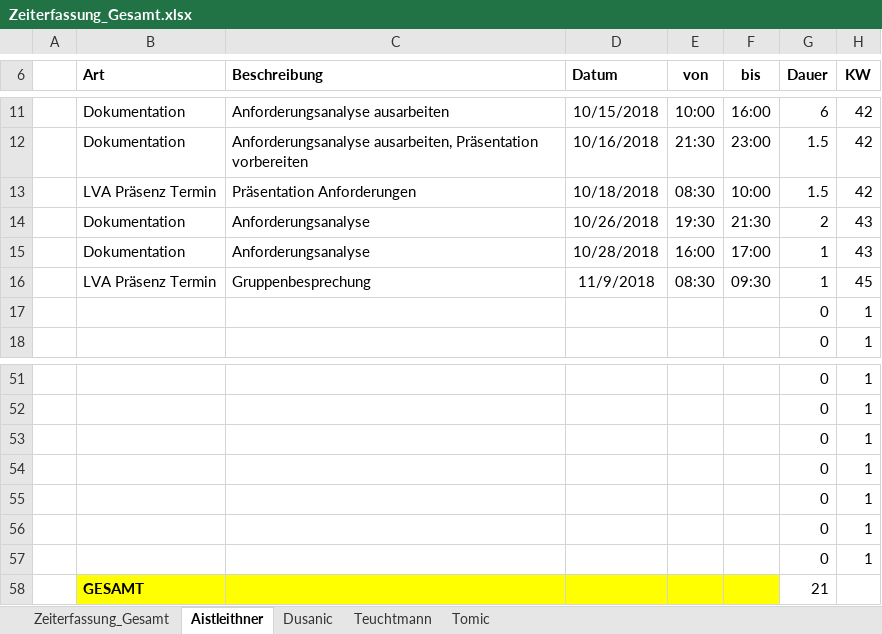
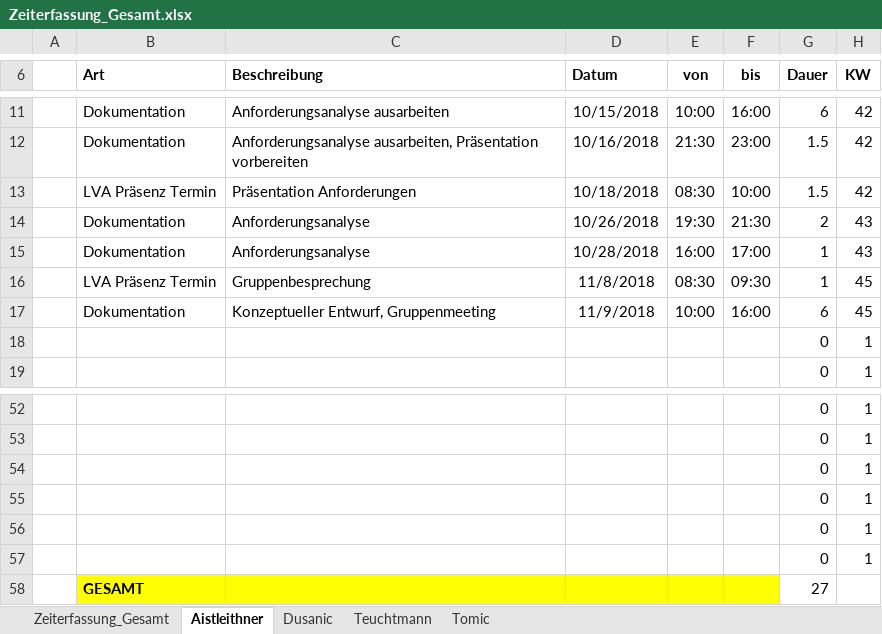
Before and after one commit to aistleithnera/258321_DKE_PR, an Excel workbook: Zeiterfassung/Zeiterfassung_Gesamt.xlsx, sheet Aistleithner, drawn as a sheet; only a part is shown, gaps mark what is left out; values as stored, in another font and other column widths than the file's, no borders; table styles not drawn; removed rows and columns are numbered as before the commit, all else as after; the diff names each change by its address in the sheet, - before the commit and + after, or states it on an @@ line.

```diff
--- a/Zeiterfassung/Zeiterfassung_Gesamt.xlsx (sheet Aistleithner)
+++ b/Zeiterfassung/Zeiterfassung_Gesamt.xlsx (sheet Aistleithner)
-D16 (Datum): 11/9/2018
+D16 (Datum): 11/8/2018
+row 17:  | Dokumentation | Konzeptueller Entwurf, Gruppenmeeting | 11/9/2018 | 10:00 | 16:00 | 6 | 45
-row 57:  |  |  |  |  |  | 0 | 1
-G58 (Dauer): 21
+G58 (Dauer): 27
```
Also changed, not shown: sheet Zeiterfassung_Gesamt, sheet Dusanic, sheet Tomic, sheet Teuchtmann, charts or pictures.
